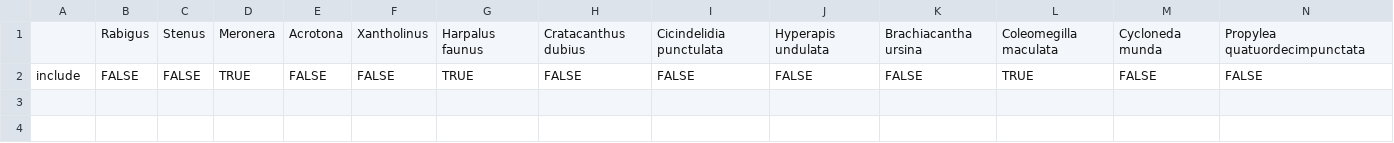
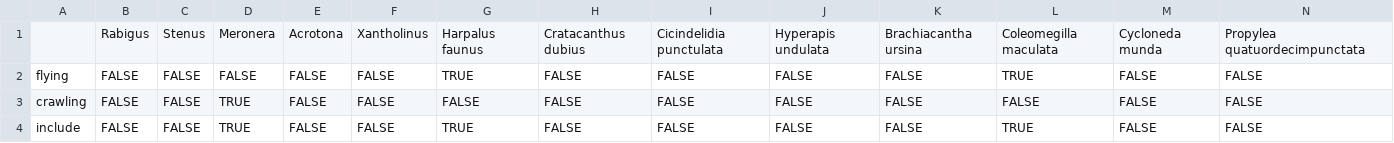
Before and after one commit to katiemmanning/trapping_calibration, a CSV file: Data/beetle taxa.csv, drawn as a sheet; only a part is shown; rows hold the shown columns only; the diff names each change by its address in the sheet, - before the commit and + after, or states it on an @@ line.

Commit message:
Update beetle taxa.csv

```diff
--- a/Data/beetle taxa.csv
+++ b/Data/beetle taxa.csv
+row 2: flying | FALSE | FALSE | FALSE | FALSE | FALSE | TRUE | FALSE | FALSE | FALSE | FALSE | TRUE | FALSE | FALSE
+row 3: crawling | FALSE | FALSE | TRUE | FALSE | FALSE | FALSE | FALSE | FALSE | FALSE | FALSE | FALSE | FALSE | FALSE
```
